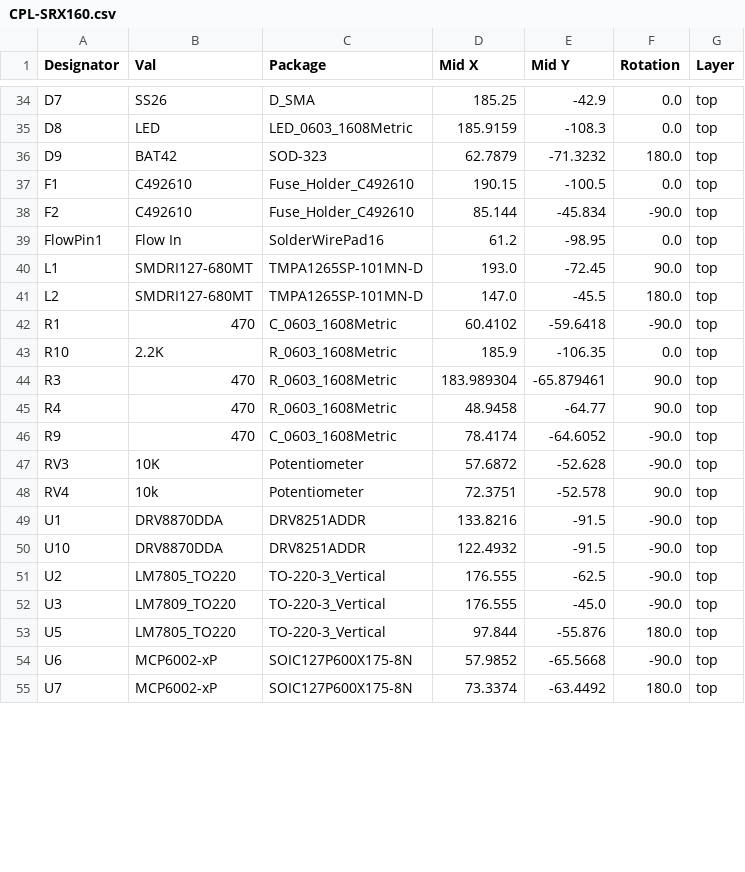
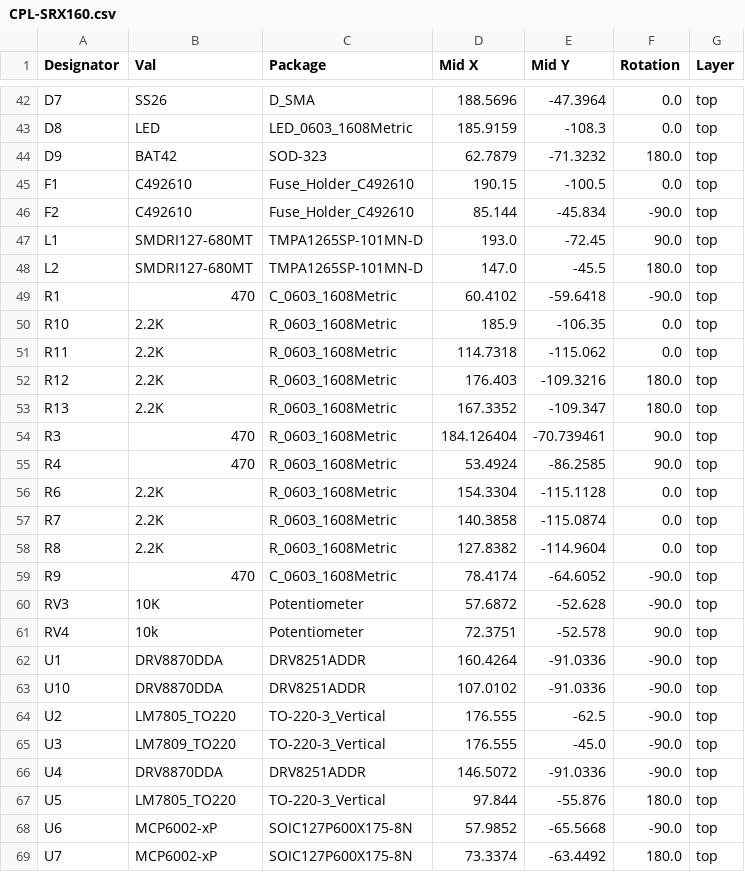
Before and after one commit to farmerbriantee/AOG_Dev, a CSV file: Sprayer/Board/SRX160/jlcpcb/production_files/CPL-SRX160.csv, drawn as a sheet; only a part is shown, gaps mark what is left out; removed rows and columns are numbered as before the commit, all else as after; the diff covers the shown part only; the diff names each change by its address in the sheet, - before the commit and + after, or states it on an @@ line.

```diff
--- a/Sprayer/Board/SRX160/jlcpcb/production_files/CPL-SRX160.csv
+++ b/Sprayer/Board/SRX160/jlcpcb/production_files/CPL-SRX160.csv
-D42 (Mid X): 185.25
+D42 (Mid X): 188.5696
-E42 (Mid Y): -42.9
+E42 (Mid Y): -47.3964
-row 39: FlowPin1 | Flow In | SolderWirePad16 | 61.2 | -98.95 | 0.0 | top
+row 51: R11 | 2.2K | R_0603_1608Metric | 114.7318 | -115.062 | 0.0 | top
+row 52: R12 | 2.2K | R_0603_1608Metric | 176.403 | -109.3216 | 180.0 | top
+row 53: R13 | 2.2K | R_0603_1608Metric | 167.3352 | -109.347 | 180.0 | top
-D54 (Mid X): 183.989304
+D54 (Mid X): 184.126404
-E54 (Mid Y): -65.879461
+E54 (Mid Y): -70.739461
-D55 (Mid X): 48.9458
+D55 (Mid X): 53.4924
-E55 (Mid Y): -64.77
+E55 (Mid Y): -86.2585
+row 56: R6 | 2.2K | R_0603_1608Metric | 154.3304 | -115.1128 | 0.0 | top
+row 57: R7 | 2.2K | R_0603_1608Metric | 140.3858 | -115.0874 | 0.0 | top
+row 58: R8 | 2.2K | R_0603_1608Metric | 127.8382 | -114.9604 | 0.0 | top
-D62 (Mid X): 133.8216
+D62 (Mid X): 160.4264
-E62:E63 (Mid Y): -91.5
+E62:E63 (Mid Y): -91.0336
-D63 (Mid X): 122.4932
+D63 (Mid X): 107.0102
+row 66: U4 | DRV8870DDA | DRV8251ADDR | 146.5072 | -91.0336 | -90.0 | top
```
Also changed, not shown: 8 added rows and 26 edited cells elsewhere in this file, Sprayer/Board/SRX160/jlcpcb/production_files/BOM-SRX160.csv, 23 other files.
